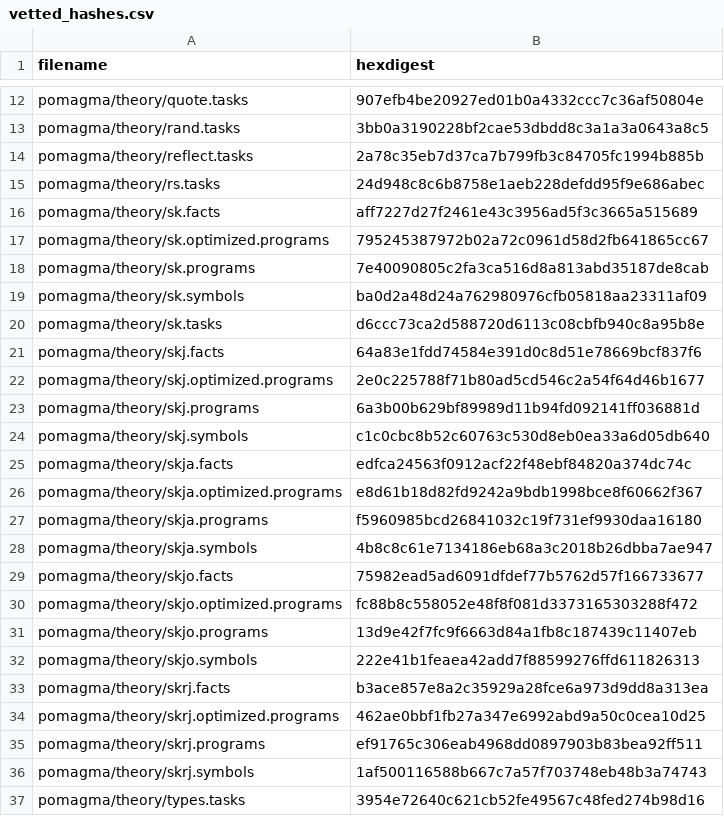
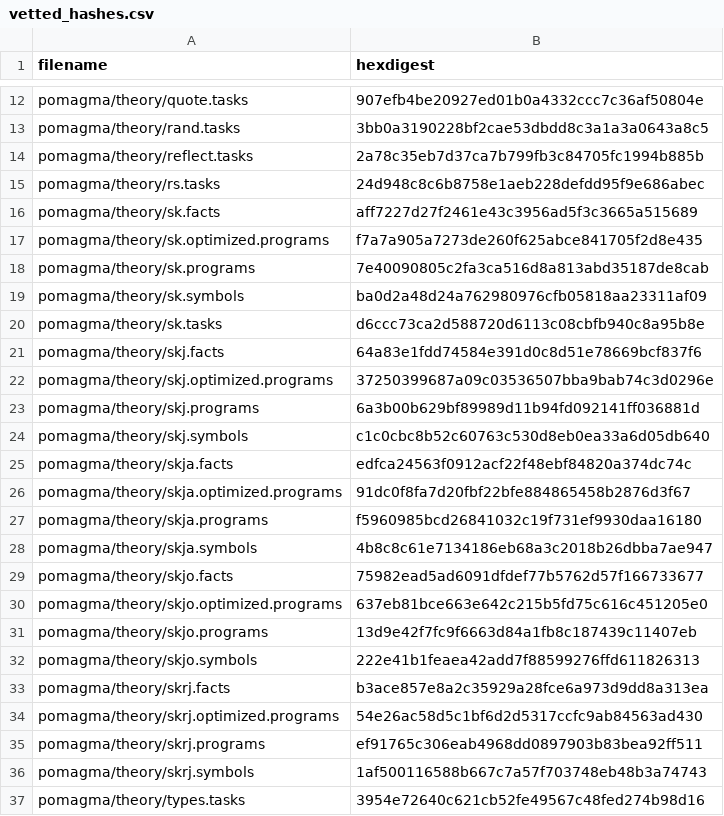
Before and after one commit to fritzo/pomagma, a CSV file: vetted_hashes.csv, drawn as a sheet; only a part is shown, gaps mark what is left out.

```diff
--- a/vetted_hashes.csv
+++ b/vetted_hashes.csv
@@ -16,3 +16,3 @@ pomagma/theory/rs.tasks,24d948c8c6b8758e1aeb228defdd95f9e686abec
 pomagma/theory/sk.facts,aff7227d27f2461e43c3956ad5f3c3665a515689
-pomagma/theory/sk.optimized.programs,795245387972b02a72c0961d58d2fb641865cc67
+pomagma/theory/sk.optimized.programs,f7a7a905a7273de260f625abce841705f2d8e435
 pomagma/theory/sk.programs,7e40090805c2fa3ca516d8a813abd35187de8cab
@@ -21,3 +21,3 @@ pomagma/theory/sk.tasks,d6ccc73ca2d588720d6113c08cbfb940c8a95b8e
 pomagma/theory/skj.facts,64a83e1fdd74584e391d0c8d51e78669bcf837f6
-pomagma/theory/skj.optimized.programs,2e0c225788f71b80ad5cd546c2a54f64d46b1677
+pomagma/theory/skj.optimized.programs,37250399687a09c03536507bba9bab74c3d0296e
 pomagma/theory/skj.programs,6a3b00b629bf89989d11b94fd092141ff036881d
@@ -25,3 +25,3 @@ pomagma/theory/skj.symbols,c1c0cbc8b52c60763c530d8eb0ea33a6d05db640
 pomagma/theory/skja.facts,edfca24563f0912acf22f48ebf84820a374dc74c
-pomagma/theory/skja.optimized.programs,e8d61b18d82fd9242a9bdb1998bce8f60662f367
+pomagma/theory/skja.optimized.programs,91dc0f8fa7d20fbf22bfe884865458b2876d3f67
 pomagma/theory/skja.programs,f5960985bcd26841032c19f731ef9930daa16180
@@ -29,3 +29,3 @@ pomagma/theory/skja.symbols,4b8c8c61e7134186eb68a3c2018b26dbba7ae947
 pomagma/theory/skjo.facts,75982ead5ad6091dfdef77b5762d57f166733677
-pomagma/theory/skjo.optimized.programs,fc88b8c558052e48f8f081d3373165303288f472
+pomagma/theory/skjo.optimized.programs,637eb81bce663e642c215b5fd75c616c451205e0
 pomagma/theory/skjo.programs,13d9e42f7fc9f6663d84a1fb8c187439c11407eb
@@ -33,3 +33,3 @@ pomagma/theory/skjo.symbols,222e41b1feaea42add7f88599276ffd611826313
 pomagma/theory/skrj.facts,b3ace857e8a2c35929a28fce6a973d9dd8a313ea
-pomagma/theory/skrj.optimized.programs,462ae0bbf1fb27a347e6992abd9a50c0cea10d25
+pomagma/theory/skrj.optimized.programs,54e26ac58d5c1bf6d2d5317ccfc9ab84563ad430
 pomagma/theory/skrj.programs,ef91765c306eab4968dd0897903b83bea92ff511
```
Also changed, not shown: 4 other files.
